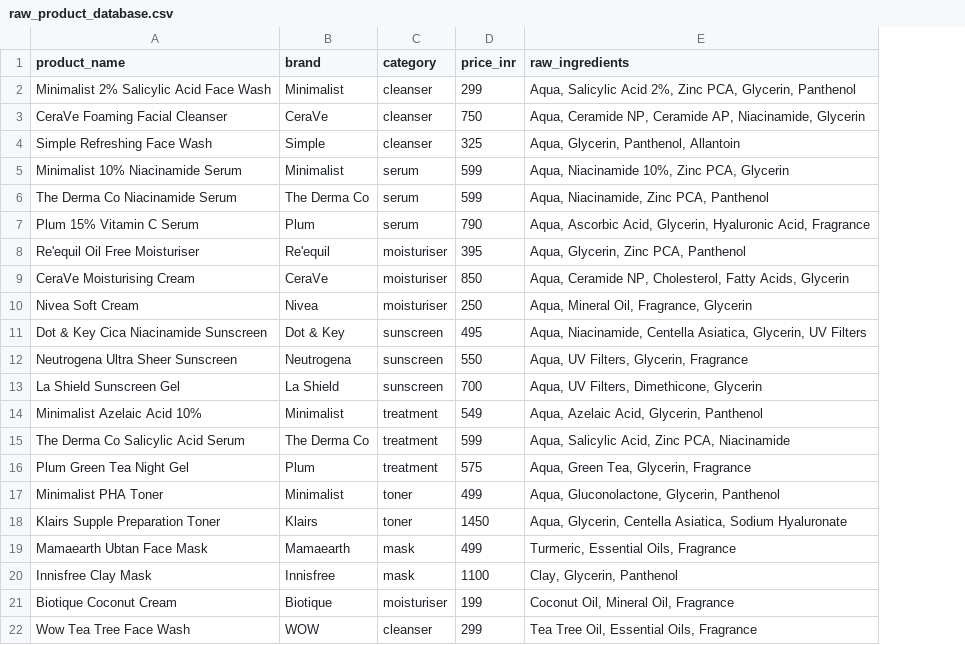
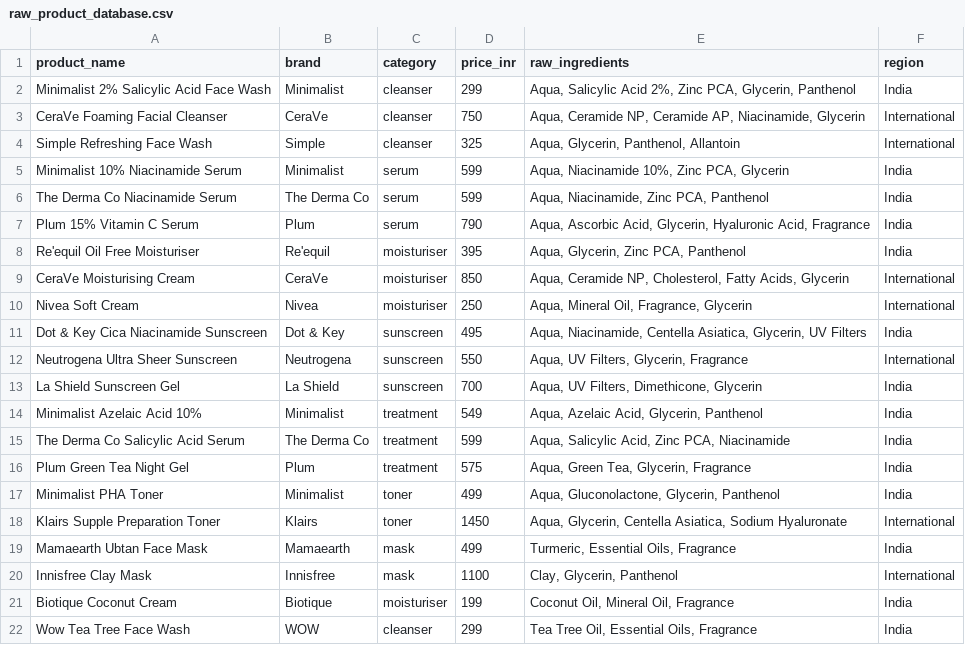
Before and after one commit to Piyali-Narnaware/AI-based-Skincare-routine-recommendation, a CSV file: data/raw_product_database.csv, drawn as a sheet; the diff names each change by its address in the sheet, - before the commit and + after, or states it on an @@ line.

Commit message:
Add region-based product filtering (India/International)

```diff
--- a/data/raw_product_database.csv
+++ b/data/raw_product_database.csv
+column F (region), rows 2-22: India | International | International | India | India | India | India | International | International | India | International | India | India | India | India | India | International | India | International | India | India
```
Also changed, not shown: 4 other files.
